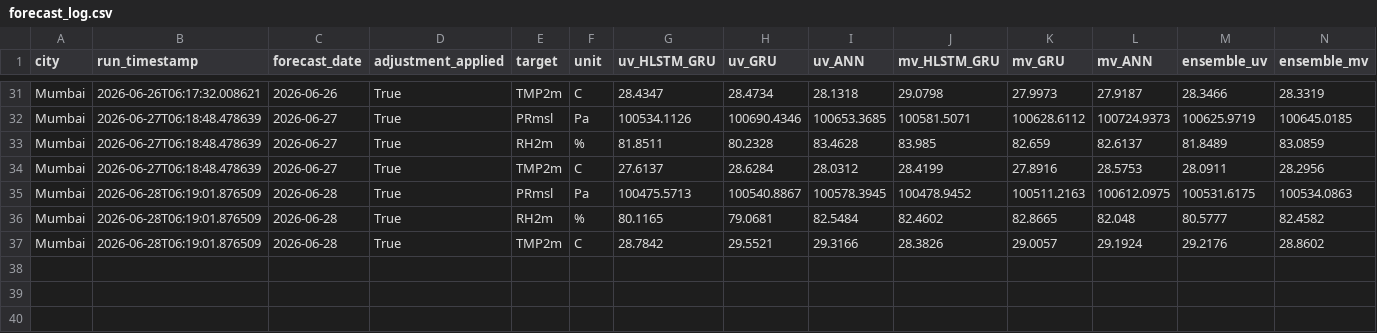
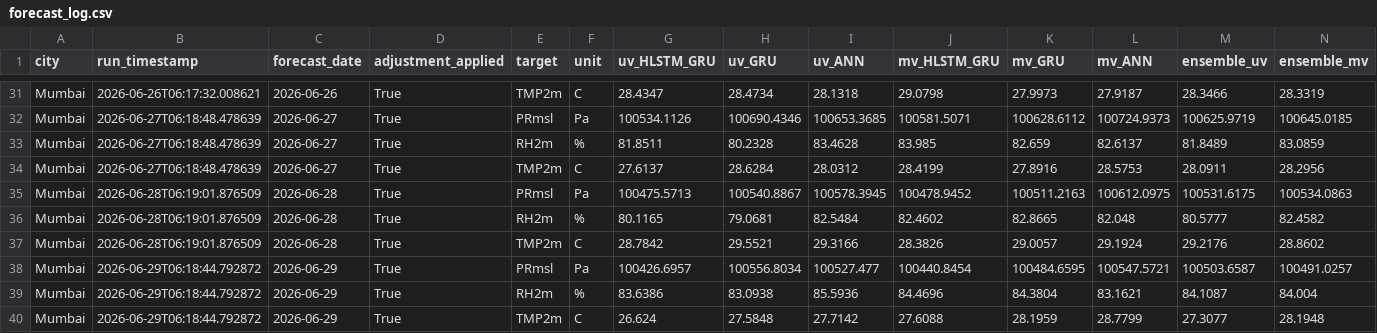
Before and after one commit to cdacaviral-source/cdacaviral-source-multicity-forecast-data-classical-om, a CSV file: data/om/Mumbai/logs/forecast_log.csv, drawn as a sheet; only a part is shown, gaps mark what is left out; rows hold the shown columns only; the diff names each change by its address in the sheet, - before the commit and + after, or states it on an @@ line.

Commit message:
[Mumbai] forecast_log.csv 2026-06-29

```diff
--- a/data/om/Mumbai/logs/forecast_log.csv
+++ b/data/om/Mumbai/logs/forecast_log.csv
+row 38: Mumbai | 2026-06-29T06:18:44.792872 | 2026-06-29 | True | PRmsl | Pa | 100426.6957 | 100556.8034 | 100527.477 | 100440.8454 | 100484.6595 | 100547.5721 | 100503.6587 | 100491.0257
+row 39: Mumbai | 2026-06-29T06:18:44.792872 | 2026-06-29 | True | RH2m | % | 83.6386 | 83.0938 | 85.5936 | 84.4696 | 84.3804 | 83.1621 | 84.1087 | 84.004
+row 40: Mumbai | 2026-06-29T06:18:44.792872 | 2026-06-29 | True | TMP2m | C | 26.624 | 27.5848 | 27.7142 | 27.6088 | 28.1959 | 28.7799 | 27.3077 | 28.1948
```
